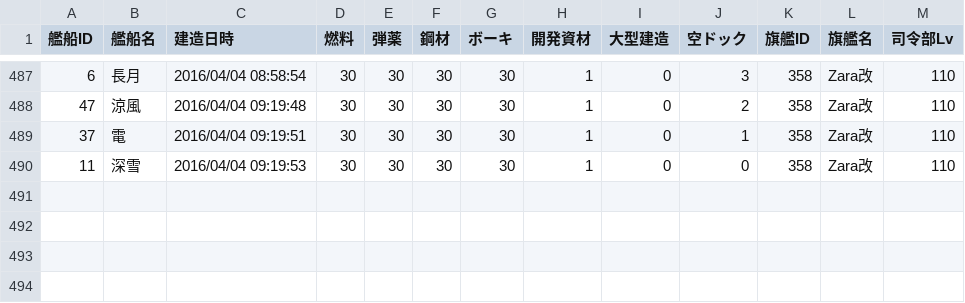
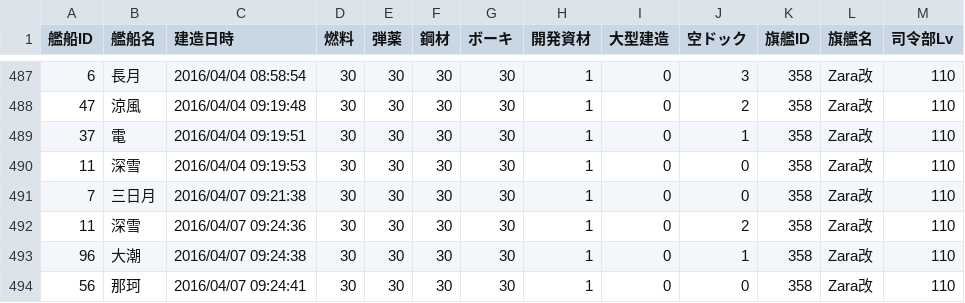
Before and after one commit to MaChenhao/74eo.makai, a CSV file: Record/ConstructionRecord.csv, drawn as a sheet; only a part is shown, gaps mark what is left out; the diff names each change by its address in the sheet, - before the commit and + after, or states it on an @@ line.

```diff
--- a/Record/ConstructionRecord.csv
+++ b/Record/ConstructionRecord.csv
+row 491: 7 | 三日月 | 2016/04/07 09:21:38 | 30 | 30 | 30 | 30 | 1 | 0 | 0 | 358 | Zara改 | 110
+row 492: 11 | 深雪 | 2016/04/07 09:24:36 | 30 | 30 | 30 | 30 | 1 | 0 | 2 | 358 | Zara改 | 110
+row 493: 96 | 大潮 | 2016/04/07 09:24:38 | 30 | 30 | 30 | 30 | 1 | 0 | 1 | 358 | Zara改 | 110
+row 494: 56 | 那珂 | 2016/04/07 09:24:41 | 30 | 30 | 30 | 30 | 1 | 0 | 0 | 358 | Zara改 | 110
```
Also changed, not shown: Record/DevelopmentRecord.csv, Record/EnemyFleetRecord.csv, 8 other files.
